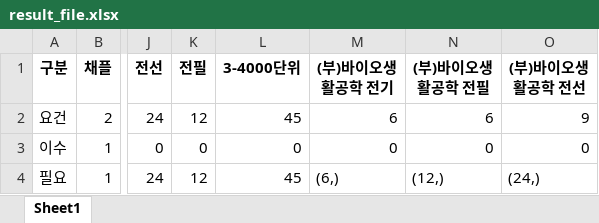
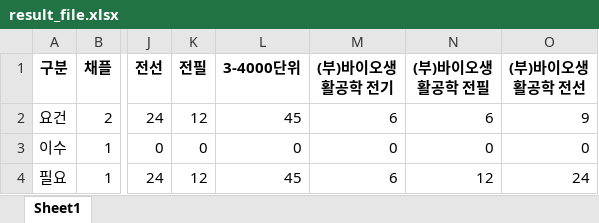
Before and after one commit to hanouw/AIE_hackathon, an Excel workbook: result_file.xlsx, sheet Sheet1, drawn as a sheet; only a part is shown, gaps mark what is left out; values as stored, in another font and other column widths than the file's, no borders; the diff names each change by its address in the sheet, - before the commit and + after, or states it on an @@ line.

```diff
--- a/result_file.xlsx (sheet Sheet1)
+++ b/result_file.xlsx (sheet Sheet1)
-M4 ((부)바이오생활공학 전기): (6,)
+M4 ((부)바이오생활공학 전기): 6
-N4 ((부)바이오생활공학 전필): (12,)
+N4 ((부)바이오생활공학 전필): 12
-O4 ((부)바이오생활공학 전선): (24,)
+O4 ((부)바이오생활공학 전선): 24
```
Also changed, not shown: 1 other file.
